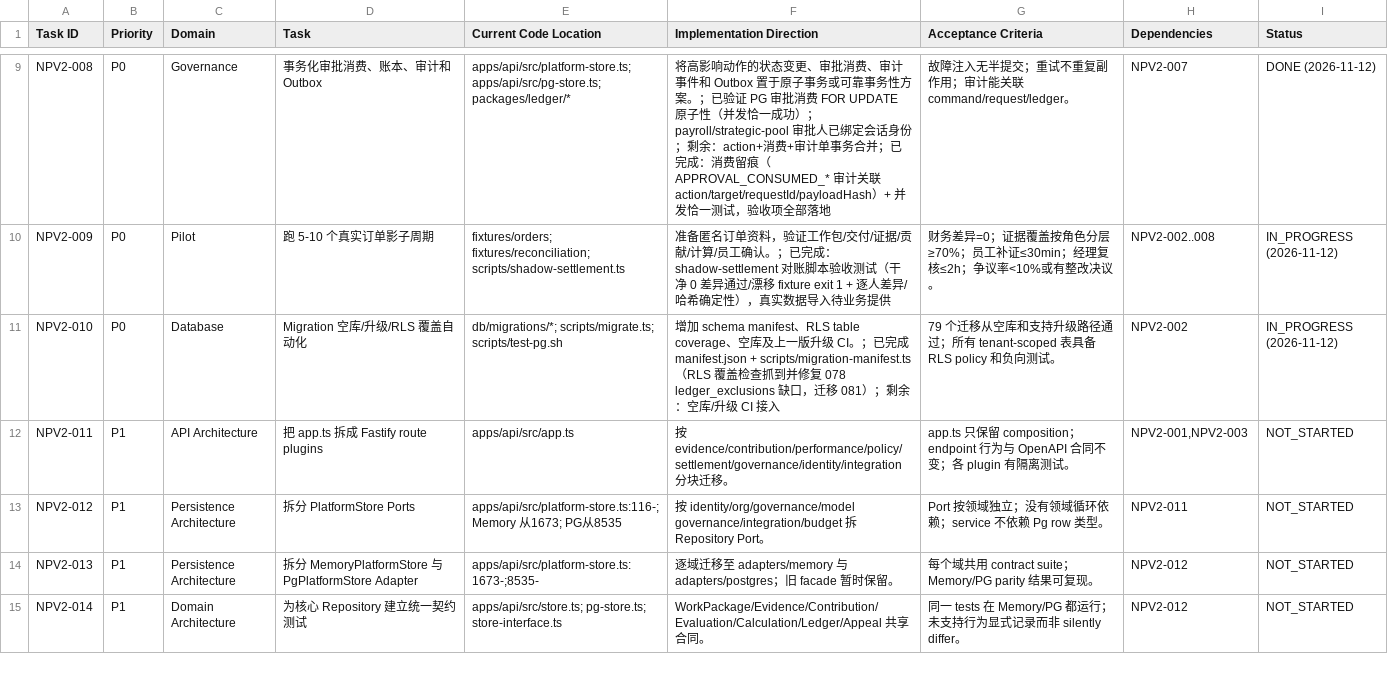
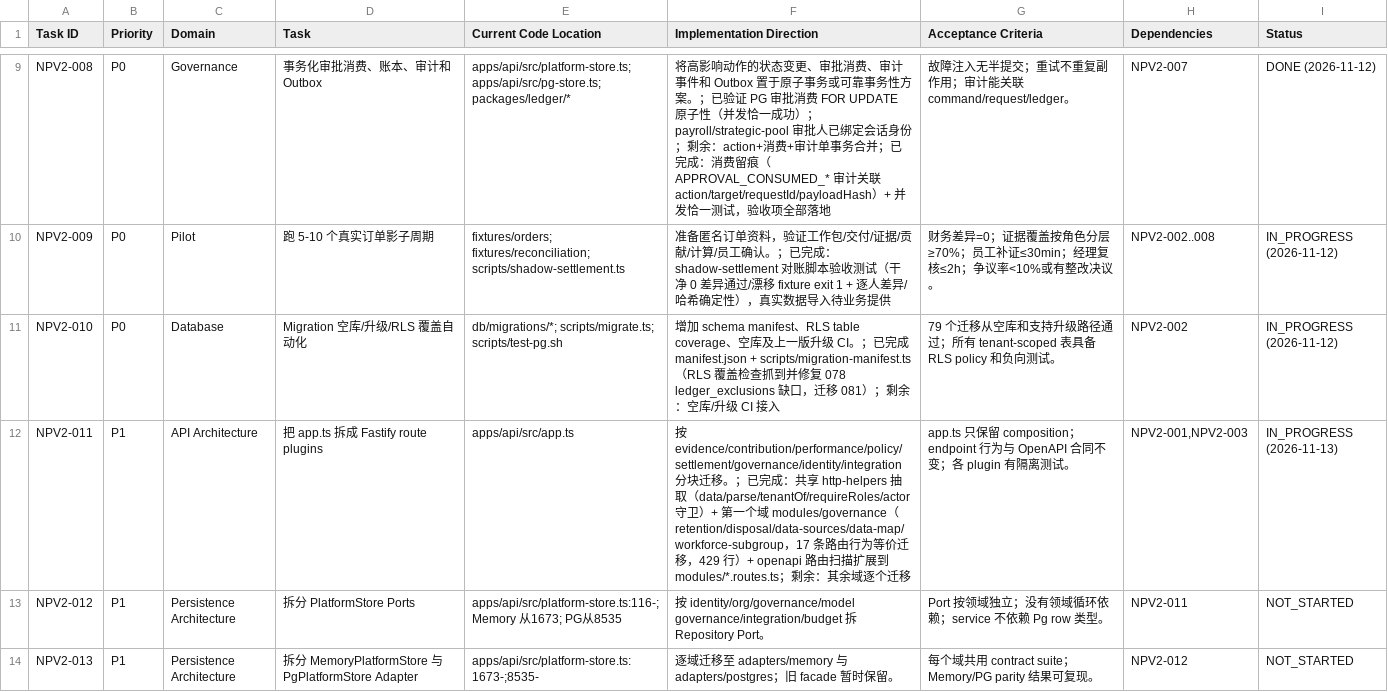
Before and after one commit to kerrysmith134-sketch/anari-incentive, a CSV file: docs/v2/TASK_BACKLOG.csv, drawn as a sheet; only a part is shown, gaps mark what is left out; the shorter side is filled out with more unchanged rows.

Commit message:
refactor(api): extract data-governance route module (NPV2-011 first slice)
First domain migration out of the 15.5k-line app.ts, following
docs/v2/FILE_REFACTOR_MAP.md:

- apps/api/src/http-helpers.ts: shared protocol helpers (data/errorBody/
  parse/tenantOf/requireRoles/actor guards) moved out of app.ts so route
  modules and app share one source
- modules/governance/data-governance.routes.ts: retention policies,
  legal holds, disposal requests, data sources, data map and workforce
  subgroup attributes (17 routes) moved verbatim as a Fastify plugin with
  an explicit deps object
- modules/governance/activity-monitoring.ts + retention-defaults.ts:
  DATA-05 phrase list/coverage helpers and ADR-008 retention table
- tests/openapi.test.ts now scans modules/*.routes.ts as well
- app.ts 15,595 -> 15,214 lines; route URLs and behavior unchanged

Verification: unit 851, PG 70, E2E 108, typecheck 0.

```diff
--- a/docs/v2/TASK_BACKLOG.csv
+++ b/docs/v2/TASK_BACKLOG.csv
@@ -11,3 +11,3 @@ NPV2-009,P0,Pilot,跑 5-10 个真实订单影子周期,fixtures/orders; fixtures
 NPV2-010,P0,Database,Migration 空库/升级/RLS 覆盖自动化,db/migrations/*; scripts/migrate.ts; scripts/test-pg.sh,增加 schema manifest、RLS table coverage、空库及上一版升级 CI。；已完成 manifest.json + scripts/migration-manifest.ts（RLS 覆盖检查抓到并修复 078 ledger_exclusions 缺口，迁移 081）；剩余：空库/升级 CI 接入,79 个迁移从空库和支持升级路径通过；所有 tenant-scoped 表具备 RLS policy 和负向测试。,NPV2-002,IN_PROGRESS (2026-11-12)
-NPV2-011,P1,API Architecture,把 app.ts 拆成 Fastify route plugins,apps/api/src/app.ts,按 evidence/contribution/performance/policy/settlement/governance/identity/integration 分块迁移。,app.ts 只保留 composition；endpoint 行为与 OpenAPI 合同不变；各 plugin 有隔离测试。,"NPV2-001,NPV2-003",NOT_STARTED
+NPV2-011,P1,API Architecture,把 app.ts 拆成 Fastify route plugins,apps/api/src/app.ts,按 evidence/contribution/performance/policy/settlement/governance/identity/integration 分块迁移。；已完成：共享 http-helpers 抽取（data/parse/tenantOf/requireRoles/actor 守卫）+ 第一个域 modules/governance（retention/disposal/data-sources/data-map/workforce-subgroup，17 条路由行为等价迁移，429 行）+ openapi 路由扫描扩展到 modules/*.routes.ts；剩余：其余域逐个迁移,app.ts 只保留 composition；endpoint 行为与 OpenAPI 合同不变；各 plugin 有隔离测试。,"NPV2-001,NPV2-003",IN_PROGRESS (2026-11-13)
 NPV2-012,P1,Persistence Architecture,拆分 PlatformStore Ports,apps/api/src/platform-store.ts:116-; Memory 从1673; PG从8535,按 identity/org/governance/model governance/integration/budget 拆 Repository Port。,Port 按领域独立；没有领域循环依赖；service 不依赖 Pg row 类型。,NPV2-011,NOT_STARTED
```
Also changed, not shown: 9 other files.
